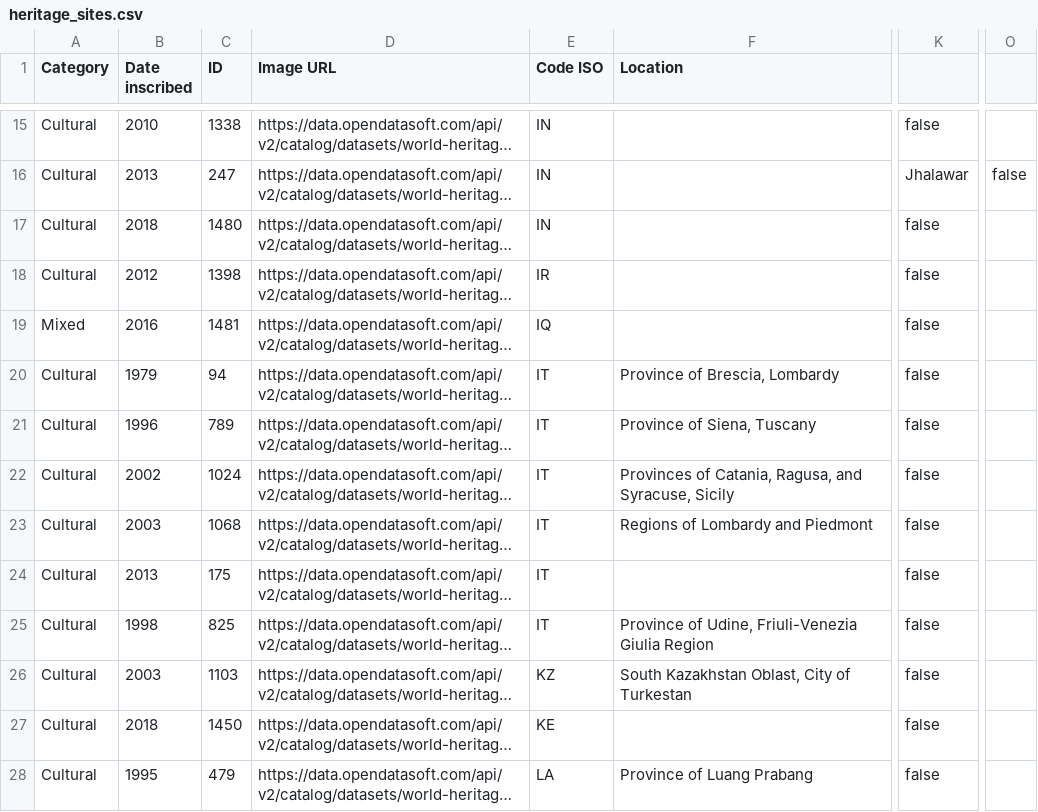
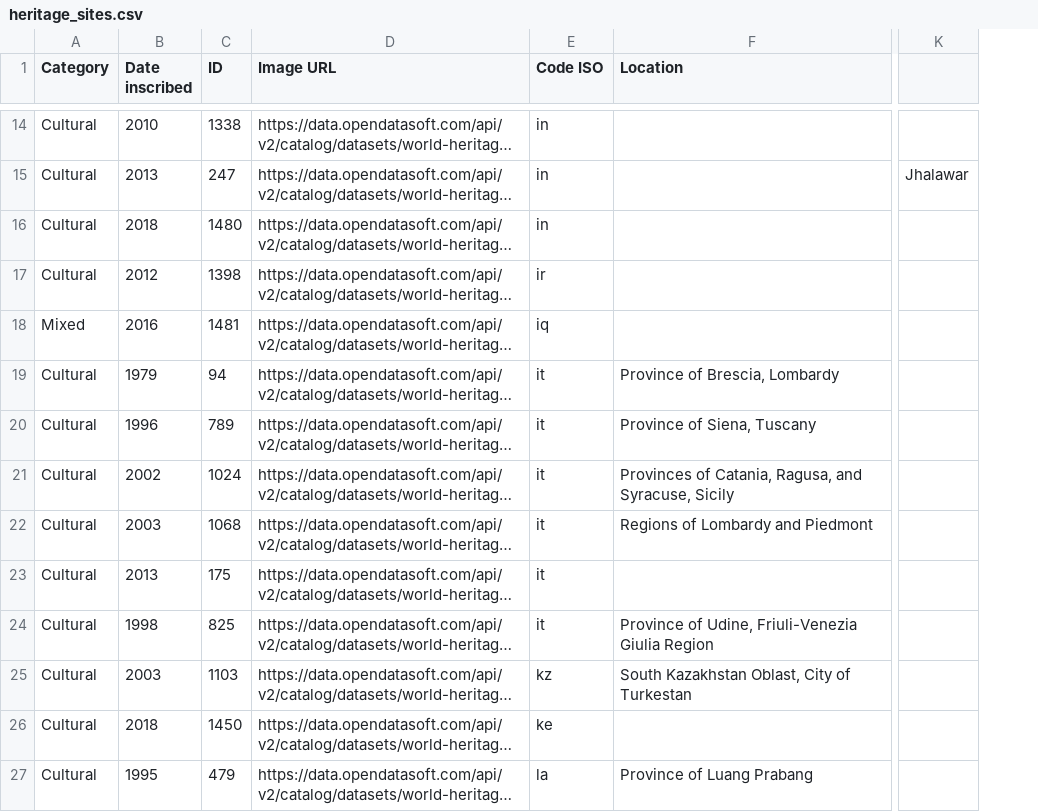
Before and after one commit to smuefsmuef/HeritageSitesJavaFX, a CSV file: build/resources/main/data/heritage_sites.csv, drawn as a sheet; only a part is shown, gaps mark what is left out; long unchanged cells end in …; removed rows and columns are numbered as before the commit, all else as after; the diff covers the shown part only; the diff names each change by its address in the sheet, - before the commit and + after, or states it on an @@ line.

Commit message:
Merge remote-tracking branch 'origin/master'
# Conflicts:
#	.gradle/6.1/executionHistory/executionHistory.bin
#	.gradle/6.1/executionHistory/executionHistory.lock
#	.gradle/6.1/fileHashes/fileHashes.bin
#	.gradle/6.1/fileHashes/fileHashes.lock
#	.gradle/6.1/javaCompile/classAnalysis.bin
#	.gradle/6.1/javaCompile/javaCompile.lock
#	.gradle/buildOutputCleanup/buildOutputCleanup.lock
#	README.md
#	build/resources/main/data/heritage_sites.csv
#	src/main/java/ch/fhnw/oop2/heritagesites/presentationModels/WorldHeritagesPM.java

```diff
--- a/build/resources/main/data/heritage_sites.csv
+++ b/build/resources/main/data/heritage_sites.csv
-column K, rows 15-28: false | Jhalawar | false | false | false | false | false | false | false | false | false | false | false | false
+column K, row 15: Jhalawar
-column O, row 16: false
-E14:E16 (Code ISO): IN
+E14:E16 (Code ISO): in
-E17 (Code ISO): IR
+E17 (Code ISO): ir
-E18 (Code ISO): IQ
+E18 (Code ISO): iq
-E19:E24 (Code ISO): IT
+E19:E24 (Code ISO): it
-E25 (Code ISO): KZ
+E25 (Code ISO): kz
-E26 (Code ISO): KE
+E26 (Code ISO): ke
-E27 (Code ISO): LA
+E27 (Code ISO): la
```
Also changed, not shown: 1 removed row and 120 edited cells elsewhere in this file.
